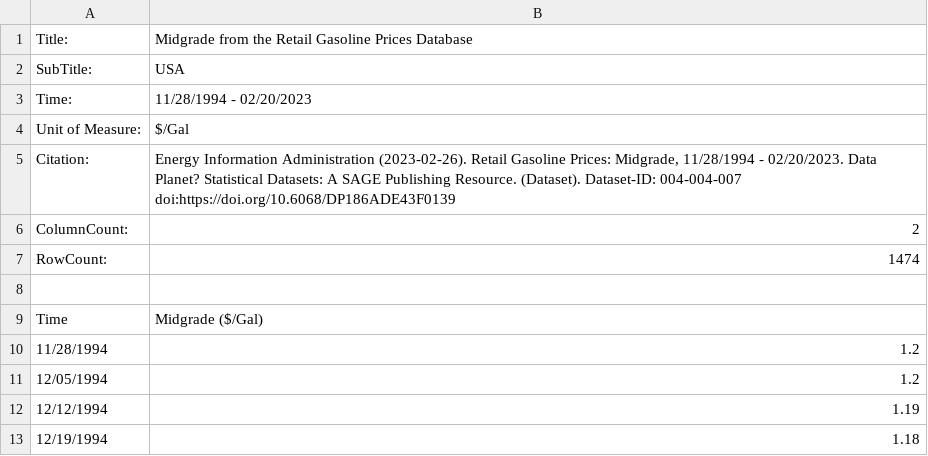
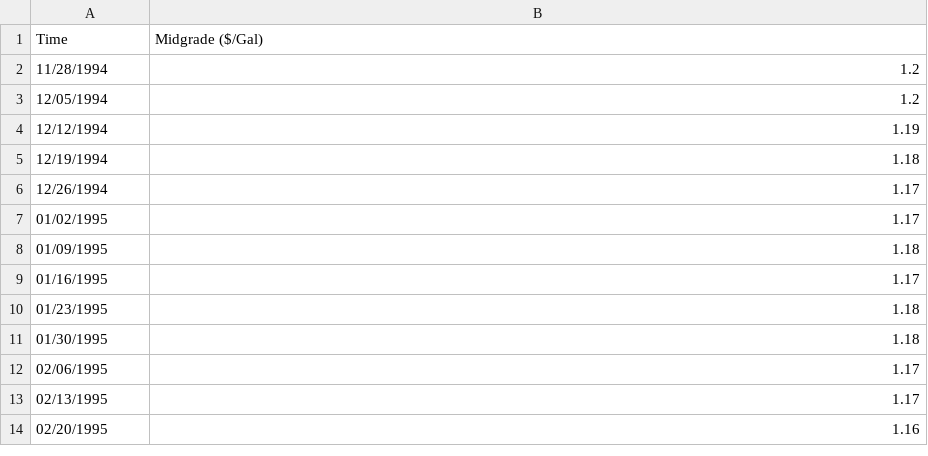
Before and after one commit to kbrown19/github-upload, a CSV file: midgrade.csv, drawn as a sheet; only a part is shown; the shorter side is filled out with more unchanged rows; the diff names each change by its address in the sheet, - before the commit and + after, or states it on an @@ line.

Commit message:
Update midgrade.csv

```diff
--- a/midgrade.csv
+++ b/midgrade.csv
-row 1: Title: | Midgrade from the Retail Gasoline Prices Database
-row 2: SubTitle: | USA
-row 3: Time: | 11/28/1994 - 02/20/2023
-row 4: Unit of Measure: | $/Gal
-row 5: Citation: | Energy Information Administration (2023-02-26). Retail Gasoline Prices: Midgrade, 11/28/1994 - 02/20/2023. Data Planet? Statistical Datasets: A SAGE Publishing Resource. (Dataset). Dataset-ID: 004-004-007 doi:https://doi.org/10.6068/DP186ADE43F0139
-row 6: ColumnCount: | 2
-row 7: RowCount: | 1474
-row 8: (empty)
```
